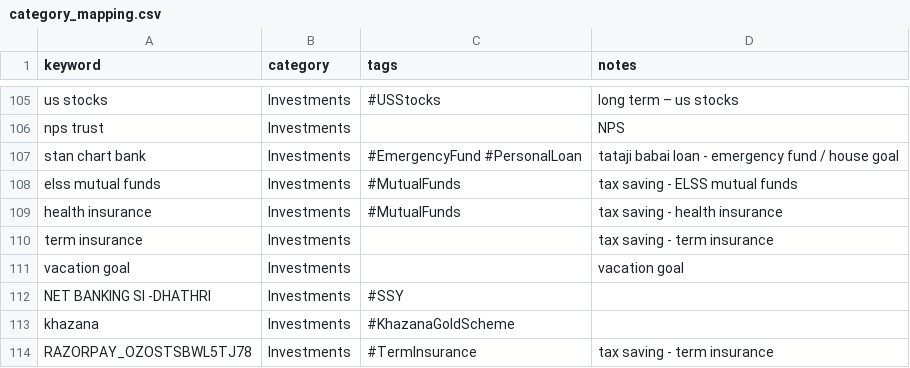
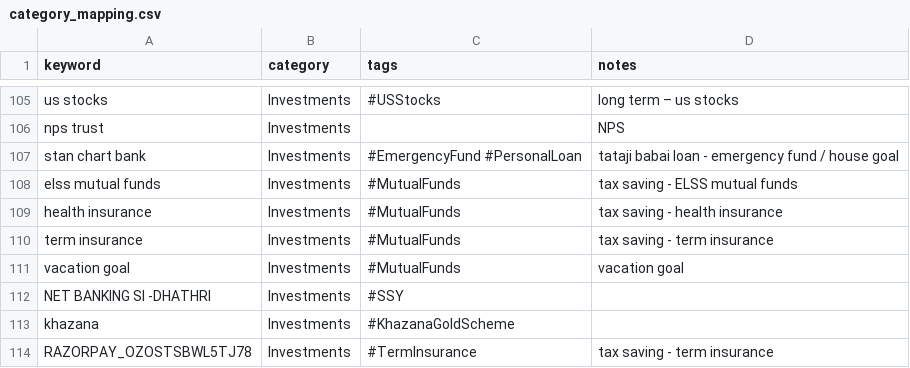
Before and after one commit to lokesh1729/personal_finance, a CSV file: python_scripts/config/category_mapping.csv, drawn as a sheet; only a part is shown, gaps mark what is left out.

Commit message:
modify scripts

```diff
--- a/python_scripts/config/category_mapping.csv
+++ b/python_scripts/config/category_mapping.csv
@@ -109,4 +109,4 @@ elss mutual funds,Investments,#MutualFunds,tax saving - ELSS mutual funds
 health insurance,Investments,#MutualFunds,tax saving - health insurance
-term insurance,Investments,,tax saving - term insurance
-vacation goal,Investments,,vacation goal
+term insurance,Investments,#MutualFunds,tax saving - term insurance
+vacation goal,Investments,#MutualFunds,vacation goal
 NET BANKING SI -DHATHRI,Investments,#SSY,
```
Also changed, not shown: 4 other files.
